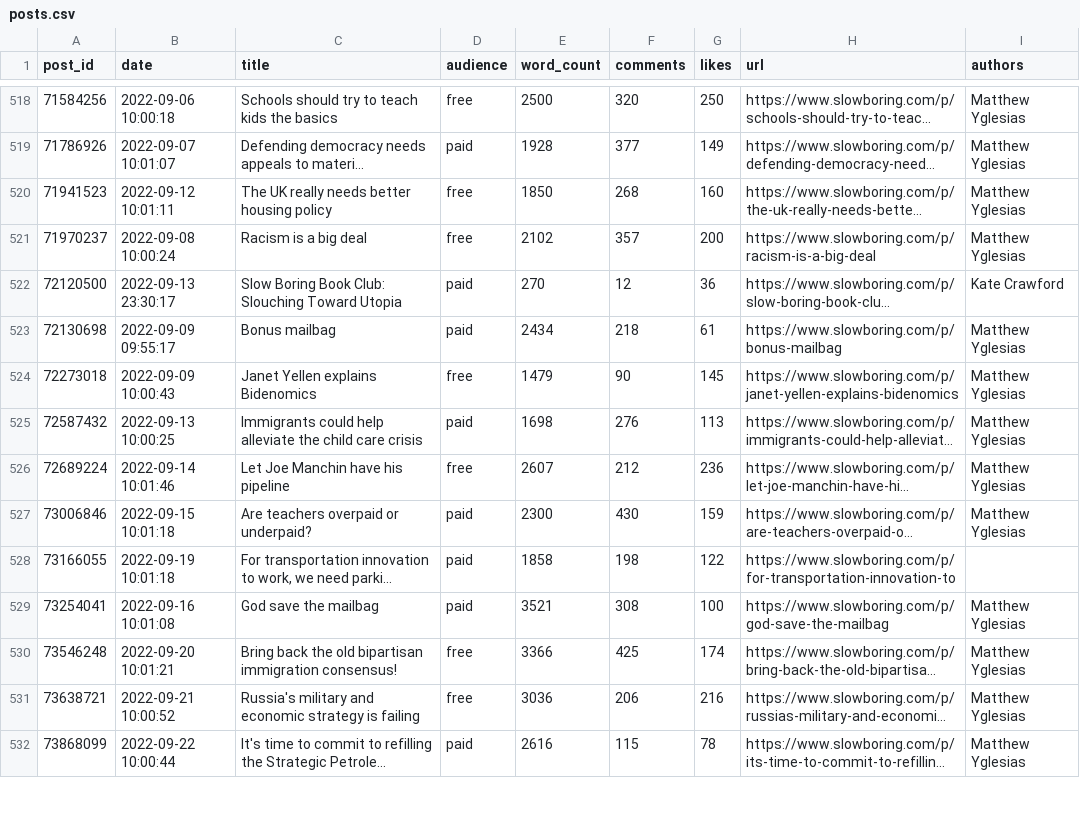
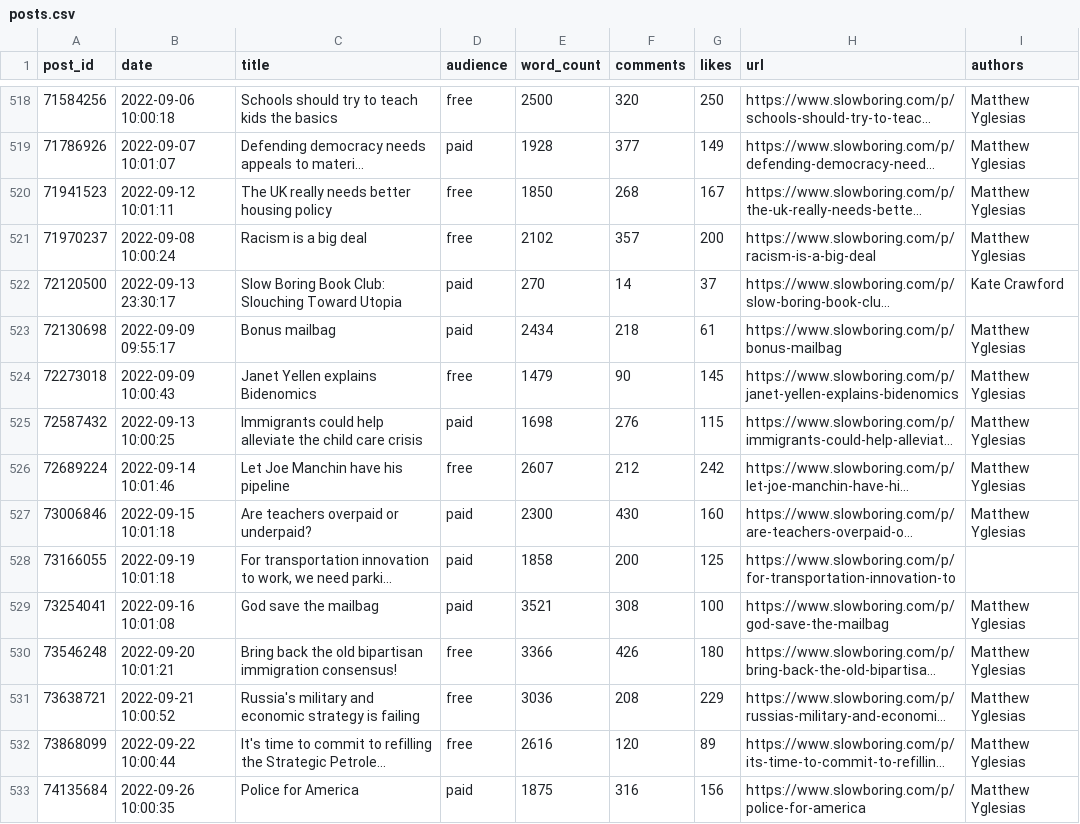
Before and after one commit to matthagy/slowboring_article_clusters, a CSV file: data/posts.csv, drawn as a sheet; only a part is shown, gaps mark what is left out; long unchanged cells end in …; the diff covers the shown part only; the diff names each change by its address in the sheet, - before the commit and + after, or states it on an @@ line.

```diff
--- a/data/posts.csv
+++ b/data/posts.csv
-G520 (likes): 160
+G520 (likes): 167
-F522 (comments): 12
+F522 (comments): 14
-G522 (likes): 36
+G522 (likes): 37
-G525 (likes): 113
+G525 (likes): 115
-G526 (likes): 236
+G526 (likes): 242
-G527 (likes): 159
+G527 (likes): 160
-F528 (comments): 198
+F528 (comments): 200
-G528 (likes): 122
+G528 (likes): 125
-F530 (comments): 425
+F530 (comments): 426
-G530 (likes): 174
+G530 (likes): 180
-F531 (comments): 206
+F531 (comments): 208
-G531 (likes): 216
+G531 (likes): 229
-D532 (audience): paid
+D532 (audience): free
-F532 (comments): 115
+F532 (comments): 120
-G532 (likes): 78
+G532 (likes): 89
+row 533: 74135684 | 2022-09-26 10:00:35 | Police for America | paid | 1875 | 316 | 156 | https://www.slowboring.com/p/police-for-america | Matthew Yglesias
```
Also changed, not shown: 15 added rows and 3 edited cells elsewhere in this file, data/words.csv, 2 other files.
